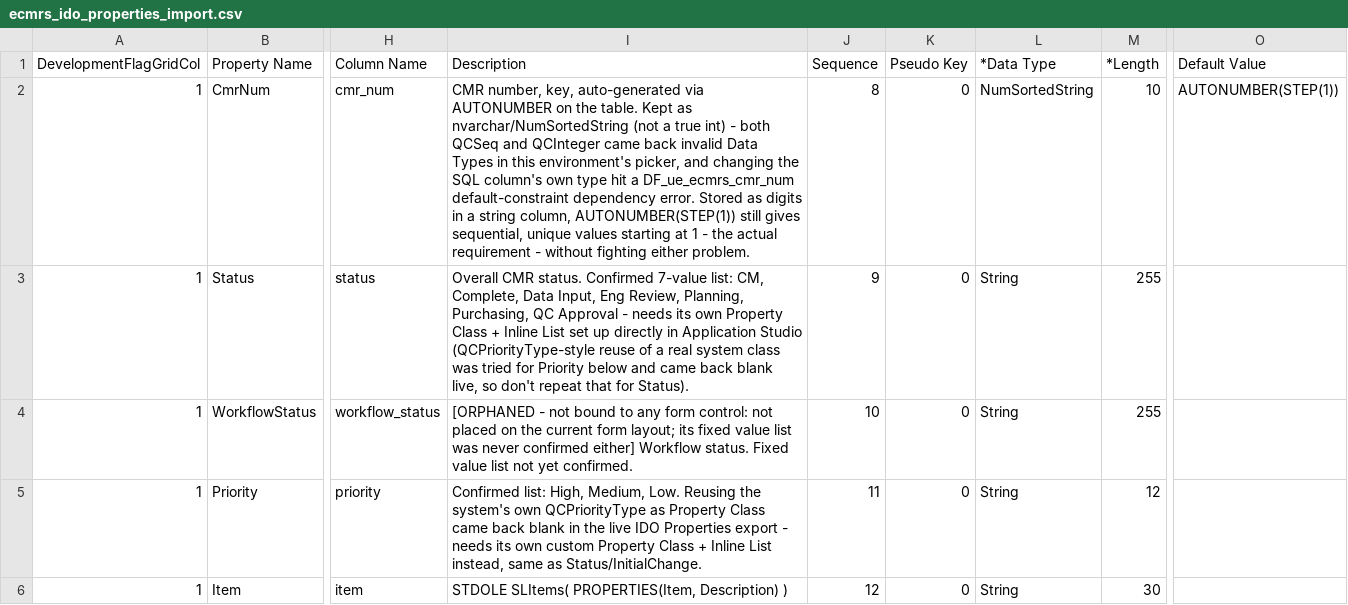
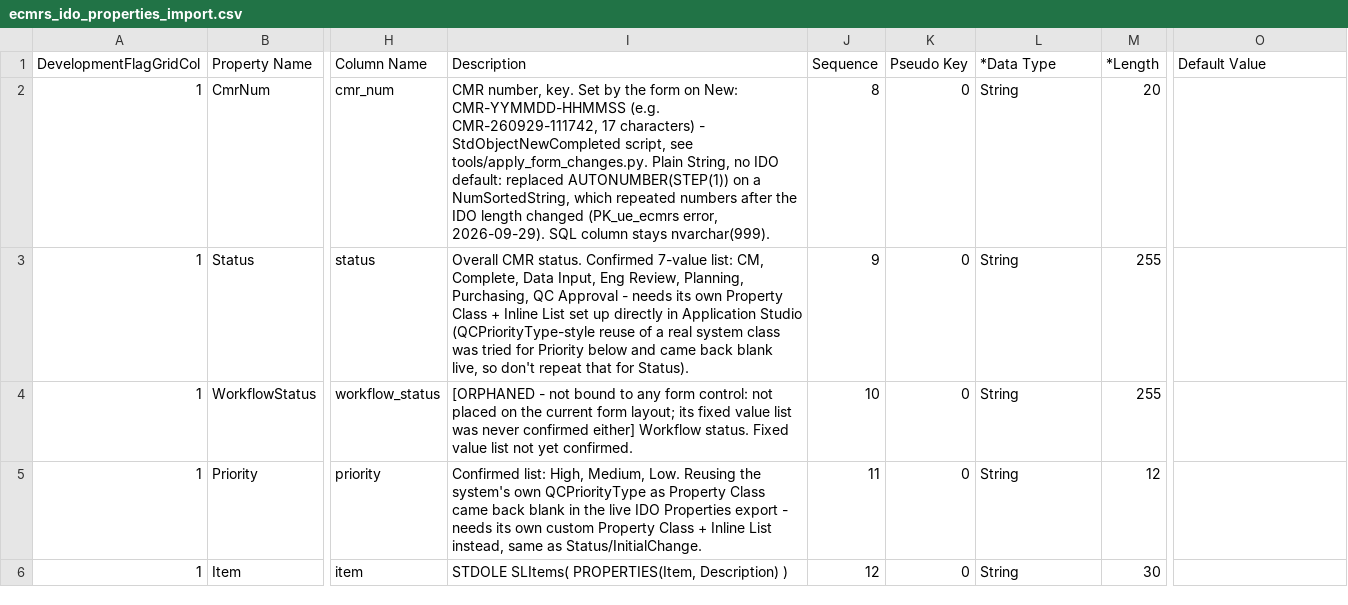
Before and after one commit to Enflite/eCMRs, a CSV file: exports/ecmrs_ido_properties_import.csv, drawn as a sheet; only a part is shown, gaps mark what is left out; the diff names each change by its address in the sheet, - before the commit and + after, or states it on an @@ line.

```diff
--- a/exports/ecmrs_ido_properties_import.csv
+++ b/exports/ecmrs_ido_properties_import.csv
-I2 (Description): CMR number, key, auto-generated via AUTONUMBER on the table. Kept as nvarchar/NumSortedString (not a true int) - both QCSeq and QCInteger came back invalid Data Types in this environment's picker, and changing the SQL column's own type hit a DF_ue_ecmrs_cmr_num default-constraint dependency error. Stored as digits in a string column, AUTONUMBER(STEP(1)) still gives sequential, unique values starting at 1 - the actual requirement - without fighting either problem.
+I2 (Description): CMR number, key. Set by the form on New: CMR-YYMMDD-HHMMSS (e.g. CMR-260929-111742, 17 characters) - StdObjectNewCompleted script, see tools/apply_form_changes.py. Plain String, no IDO default: replaced AUTONUMBER(STEP(1)) on a NumSortedString, which repeated numbers after the IDO length changed (PK_ue_ecmrs error, 2026-09-29). SQL column stays nvarchar(999).
-L2 (*Data Type): NumSortedString
+L2 (*Data Type): String
-M2 (*Length): 10
+M2 (*Length): 20
-O2 (Default Value): AUTONUMBER(STEP(1))
+O2 (Default Value): (empty)
```
Also changed, not shown: exports/ecmrs_ido_properties.csv, exports/ecmrs_table_columns.csv, 8 other files.
